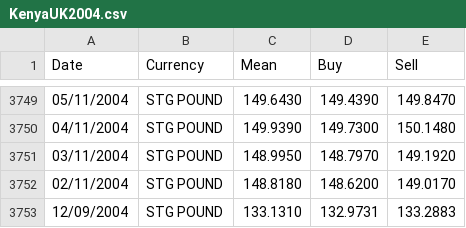
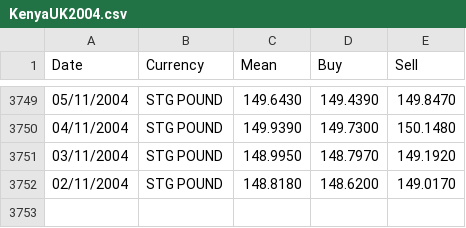
Before and after one commit to Qstreet/fullstackD3, a CSV file: KenyaUK2004.csv, drawn as a sheet; only a part is shown, gaps mark what is left out; the diff names each change by its address in the sheet, - before the commit and + after, or states it on an @@ line.

```diff
--- a/KenyaUK2004.csv
+++ b/KenyaUK2004.csv
-row 3753: 12/09/2004 | STG POUND | 133.1310 | 132.9731 | 133.2883
```
Also changed, not shown: 3 other files.
